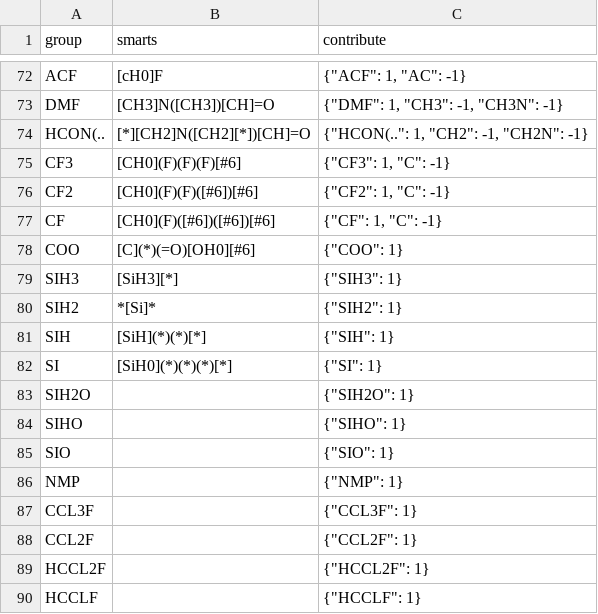
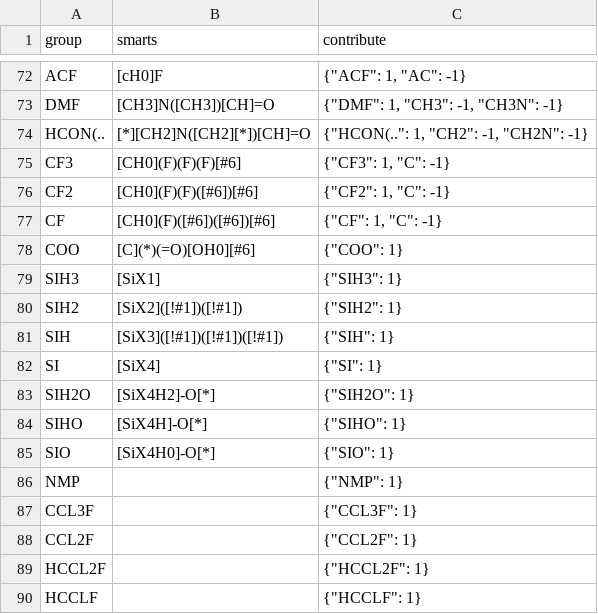
Before and after one commit to ipqa-research/ugropy, a CSV file: ugropy/groupscsv/unifac/unifac_subgroups.csv, drawn as a sheet; only a part is shown, gaps mark what is left out.

```diff
--- a/ugropy/groupscsv/unifac/unifac_subgroups.csv
+++ b/ugropy/groupscsv/unifac/unifac_subgroups.csv
@@ -78,9 +78,9 @@ CF|[CH0](F)([#6])([#6])[#6]|"{""CF"": 1, ""C"": -1}"
 COO|[C](*)(=O)[OH0][#6]|"{""COO"": 1}"
-SIH3|[SiH3][*]|"{""SIH3"": 1}"
-SIH2|*[Si]*|"{""SIH2"": 1}"
-SIH|[SiH](*)(*)[*]|"{""SIH"": 1}"
-SI|[SiH0](*)(*)(*)[*]|"{""SI"": 1}"
-SIH2O||"{""SIH2O"": 1}"
-SIHO||"{""SIHO"": 1}"
-SIO||"{""SIO"": 1}"
+SIH3|[SiX1]|"{""SIH3"": 1}"
+SIH2|[SiX2]([!#1])([!#1])|"{""SIH2"": 1}"
+SIH|[SiX3]([!#1])([!#1])([!#1])|"{""SIH"": 1}"
+SI|[SiX4]|"{""SI"": 1}"
+SIH2O|[SiX4H2]-O[*]|"{""SIH2O"": 1}"
+SIHO|[SiX4H]-O[*]|"{""SIHO"": 1}"
+SIO|[SiX4H0]-O[*]|"{""SIO"": 1}"
 NMP||"{""NMP"": 1}"
```
Also changed, not shown: ugropy/groupscsv/unifac/unifac_matrix.csv, 6 other files.
